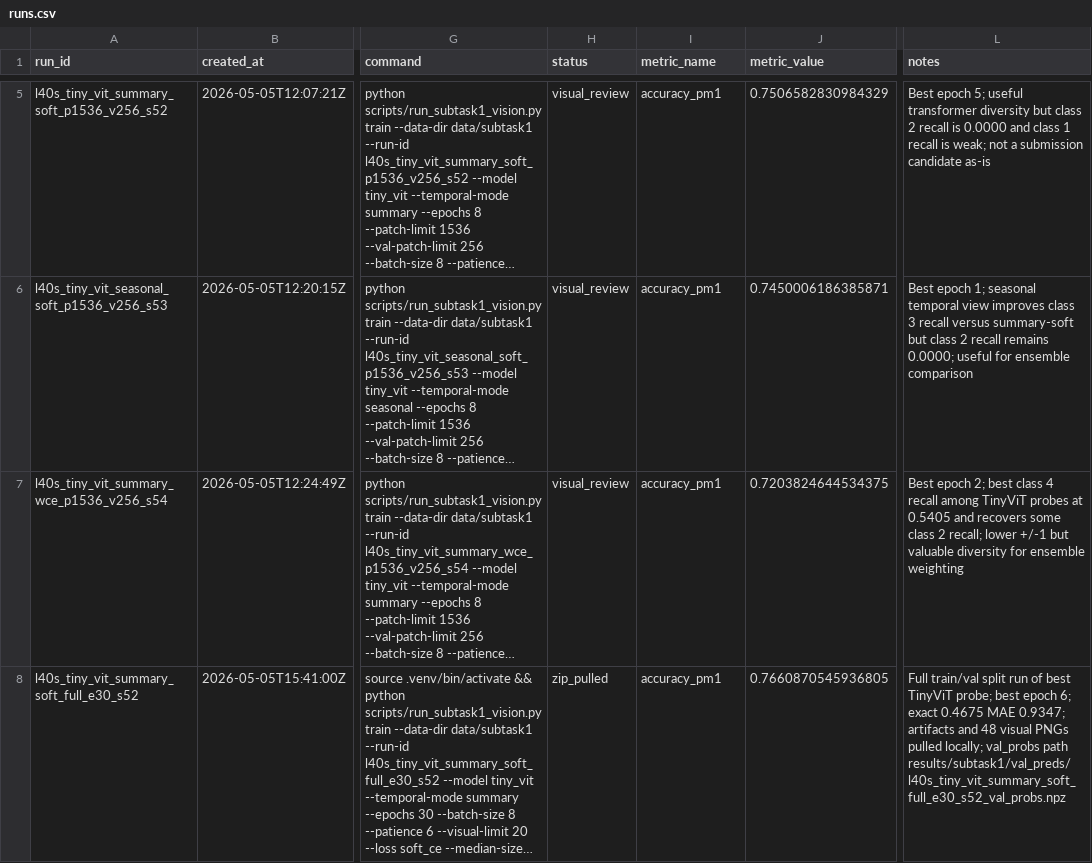
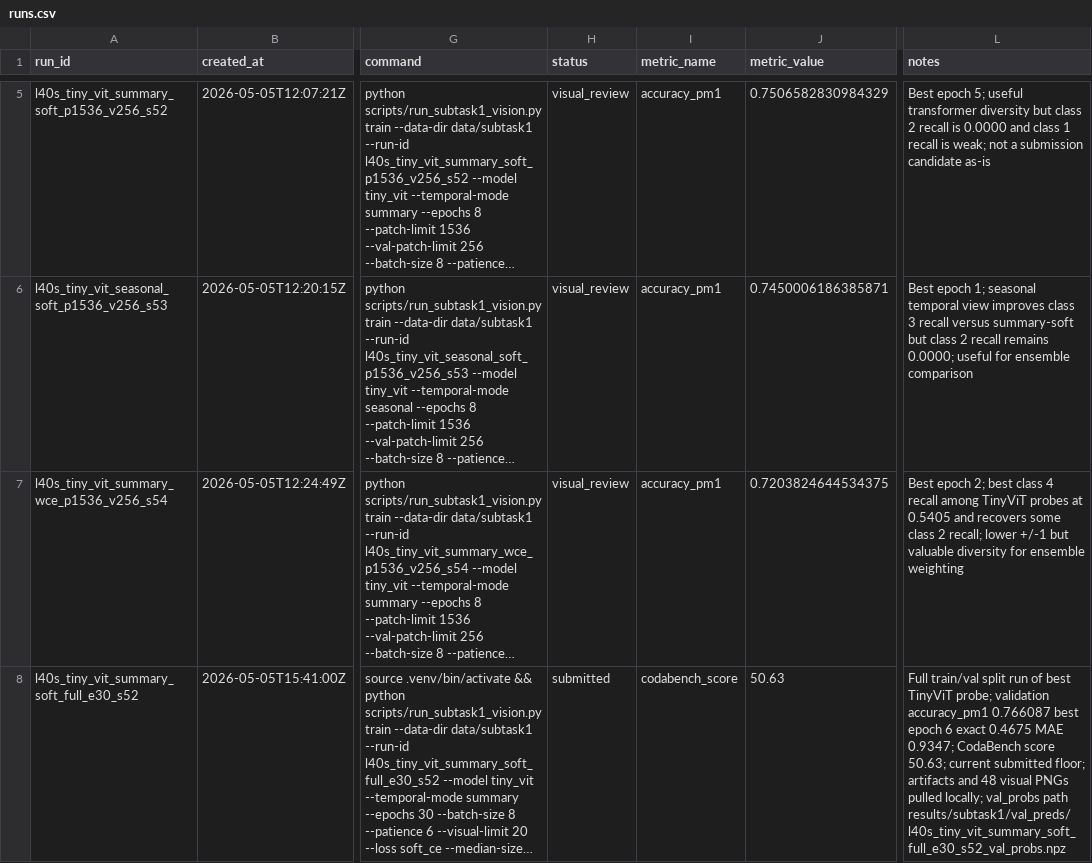
Before and after one commit to vb2317/ai4agri, a CSV file: results/runs.csv, drawn as a sheet; only a part is shown, gaps mark what is left out; long unchanged cells end in …; the diff names each change by its address in the sheet, - before the commit and + after, or states it on an @@ line.

Commit message:
Record TinyViT CodaBench score

```diff
--- a/results/runs.csv
+++ b/results/runs.csv
-H8 (status): zip_pulled
+H8 (status): submitted
-I8 (metric_name): accuracy_pm1
+I8 (metric_name): codabench_score
-J8 (metric_value): 0.7660870545936805
+J8 (metric_value): 50.63
-L8 (notes): …TinyViT probe; best epoch 6; exact 0.4675 MAE 0.9347; artifacts and…
+L8 (notes): …TinyViT probe; validation accuracy_pm1 0.766087 best epoch 6 exact 0.4675 MAE 0.9347; CodaBench score 50.63; current submitted floor; artifacts and…
```
Also changed, not shown: 2 other files.
